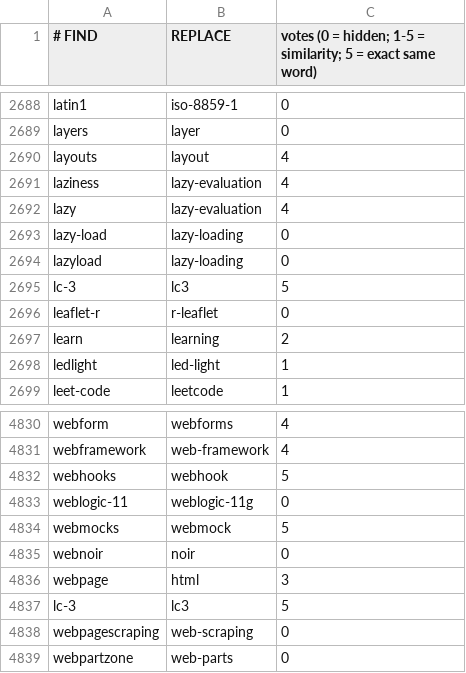
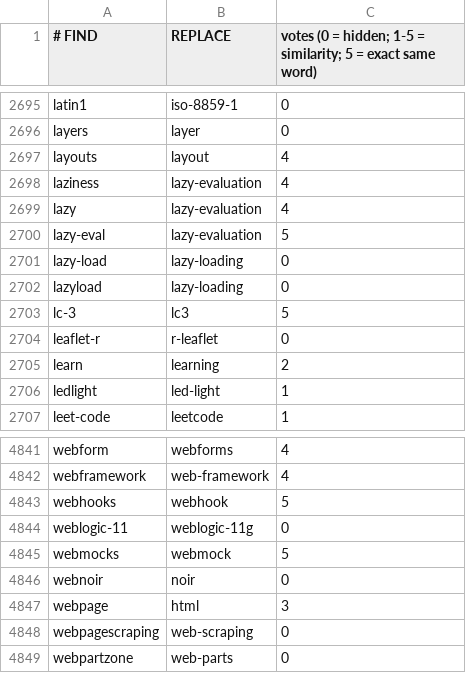
Before and after one commit to Protryon/lib-rs-mirror, a CSV file: data/tag-synonyms.csv, drawn as a sheet; only a part is shown, gaps mark what is left out; removed rows and columns are numbered as before the commit, all else as after; the diff covers the shown part only; the diff names each change by its address in the sheet, - before the commit and + after, or states it on an @@ line.

```diff
--- a/data/tag-synonyms.csv
+++ b/data/tag-synonyms.csv
+row 2700: lazy-eval | lazy-evaluation | 5
-row 4837: lc-3 | lc3 | 5
```
Also changed, not shown: 12 added rows and 2 removed rows elsewhere in this file, 7 other files.
